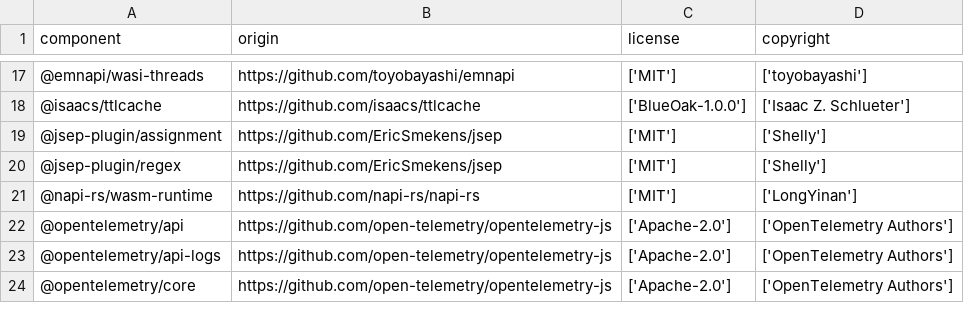
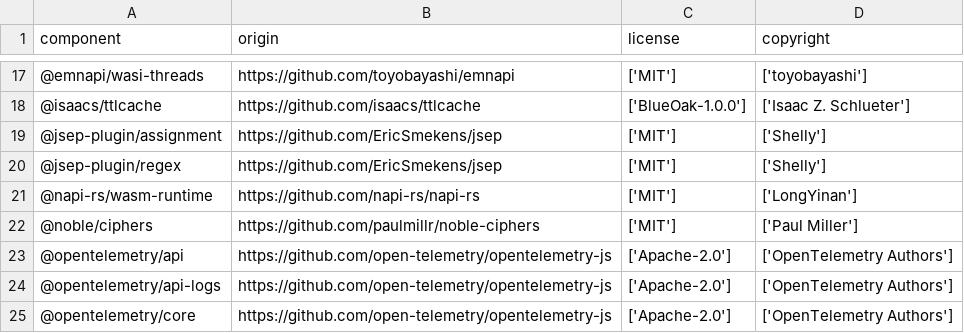
Before and after one commit to DataDog/dd-trace-js, a CSV file: LICENSE-3rdparty.csv, drawn as a sheet; only a part is shown, gaps mark what is left out.

Commit message:
chore(openfeature): attribute vendored noble ciphers

```diff
--- a/LICENSE-3rdparty.csv
+++ b/LICENSE-3rdparty.csv
@@ -21,2 +21,3 @@
 "@napi-rs/wasm-runtime","https://github.com/napi-rs/napi-rs","['MIT']","['LongYinan']"
+"@noble/ciphers","https://github.com/paulmillr/noble-ciphers","['MIT']","['Paul Miller']"
 "@opentelemetry/api","https://github.com/open-telemetry/opentelemetry-js","['Apache-2.0']","['OpenTelemetry Authors']"
```
